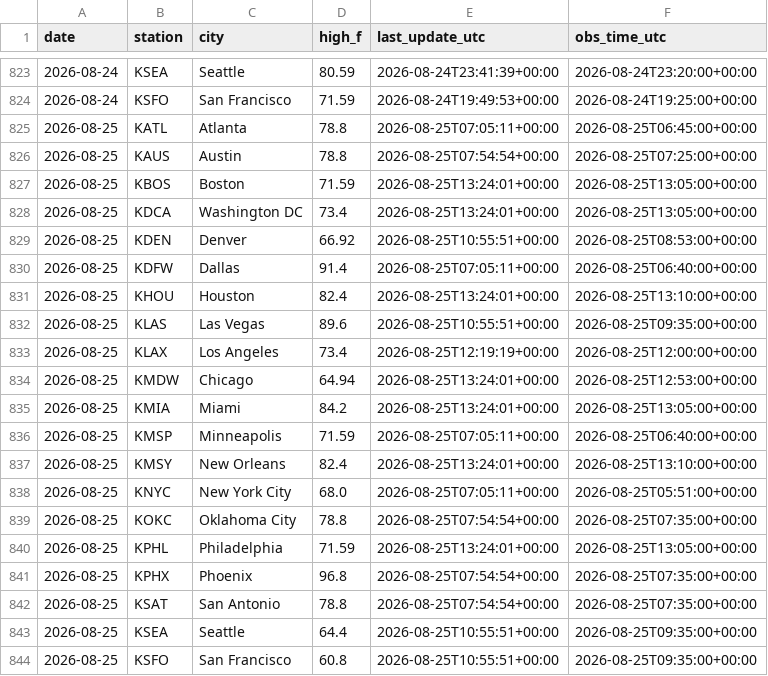
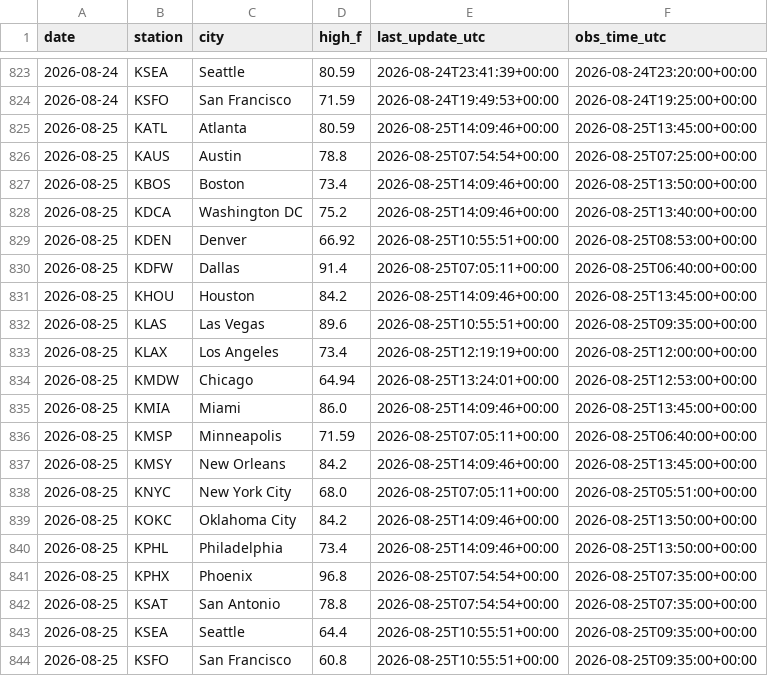
Before and after one commit to chrisscott2526-prog/Weather-Bot, a CSV file: daily_highs.csv, drawn as a sheet; only a part is shown, gaps mark what is left out.

```diff
--- a/daily_highs.csv
+++ b/daily_highs.csv
@@ -824,9 +824,9 @@ date,station,city,high_f,last_update_utc,obs_time_utc
 2026-08-24,KSFO,San Francisco,71.59,2026-08-24T19:49:53+00:00,2026-08-24T19:25:00+00:00
-2026-08-25,KATL,Atlanta,78.8,2026-08-25T07:05:11+00:00,2026-08-25T06:45:00+00:00
+2026-08-25,KATL,Atlanta,80.59,2026-08-25T14:09:46+00:00,2026-08-25T13:45:00+00:00
 2026-08-25,KAUS,Austin,78.8,2026-08-25T07:54:54+00:00,2026-08-25T07:25:00+00:00
-2026-08-25,KBOS,Boston,71.59,2026-08-25T13:24:01+00:00,2026-08-25T13:05:00+00:00
-2026-08-25,KDCA,Washington DC,73.4,2026-08-25T13:24:01+00:00,2026-08-25T13:05:00+00:00
+2026-08-25,KBOS,Boston,73.4,2026-08-25T14:09:46+00:00,2026-08-25T13:50:00+00:00
+2026-08-25,KDCA,Washington DC,75.2,2026-08-25T14:09:46+00:00,2026-08-25T13:40:00+00:00
 2026-08-25,KDEN,Denver,66.92,2026-08-25T10:55:51+00:00,2026-08-25T08:53:00+00:00
 2026-08-25,KDFW,Dallas,91.4,2026-08-25T07:05:11+00:00,2026-08-25T06:40:00+00:00
-2026-08-25,KHOU,Houston,82.4,2026-08-25T13:24:01+00:00,2026-08-25T13:10:00+00:00
+2026-08-25,KHOU,Houston,84.2,2026-08-25T14:09:46+00:00,2026-08-25T13:45:00+00:00
 2026-08-25,KLAS,Las Vegas,89.6,2026-08-25T10:55:51+00:00,2026-08-25T09:35:00+00:00
@@ -834,8 +834,8 @@ date,station,city,high_f,last_update_utc,obs_time_utc
 2026-08-25,KMDW,Chicago,64.94,2026-08-25T13:24:01+00:00,2026-08-25T12:53:00+00:00
-2026-08-25,KMIA,Miami,84.2,2026-08-25T13:24:01+00:00,2026-08-25T13:05:00+00:00
+2026-08-25,KMIA,Miami,86.0,2026-08-25T14:09:46+00:00,2026-08-25T13:45:00+00:00
 2026-08-25,KMSP,Minneapolis,71.59,2026-08-25T07:05:11+00:00,2026-08-25T06:40:00+00:00
-2026-08-25,KMSY,New Orleans,82.4,2026-08-25T13:24:01+00:00,2026-08-25T13:10:00+00:00
+2026-08-25,KMSY,New Orleans,84.2,2026-08-25T14:09:46+00:00,2026-08-25T13:45:00+00:00
 2026-08-25,KNYC,New York City,68.0,2026-08-25T07:05:11+00:00,2026-08-25T05:51:00+00:00
-2026-08-25,KOKC,Oklahoma City,78.8,2026-08-25T07:54:54+00:00,2026-08-25T07:35:00+00:00
-2026-08-25,KPHL,Philadelphia,71.59,2026-08-25T13:24:01+00:00,2026-08-25T13:05:00+00:00
+2026-08-25,KOKC,Oklahoma City,84.2,2026-08-25T14:09:46+00:00,2026-08-25T13:50:00+00:00
+2026-08-25,KPHL,Philadelphia,73.4,2026-08-25T14:09:46+00:00,2026-08-25T13:50:00+00:00
 2026-08-25,KPHX,Phoenix,96.8,2026-08-25T07:54:54+00:00,2026-08-25T07:35:00+00:00
```
Also changed, not shown: 1 other file.
